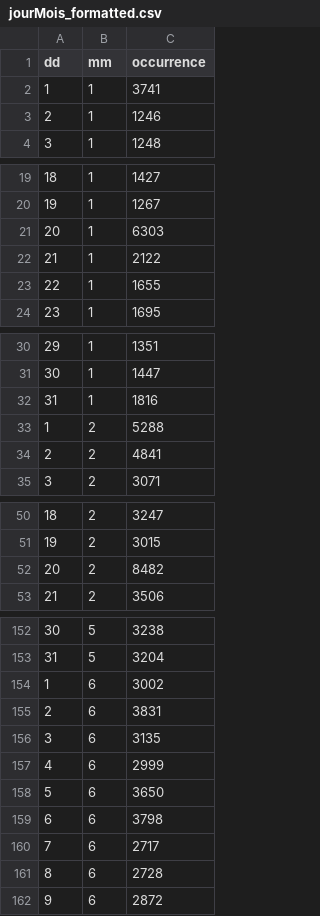
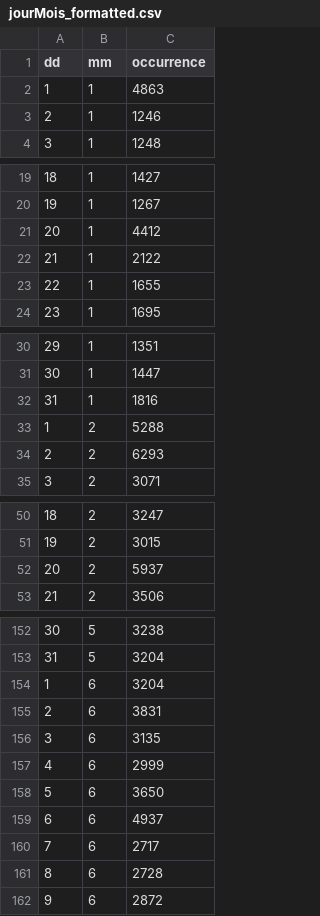
Before and after one commit to jeremy159/project-password, a CSV file: src/data/donnees_traitees/jourMois_formatted.csv, drawn as a sheet; only a part is shown, gaps mark what is left out; the diff covers the shown part only.

```diff
--- a/src/data/donnees_traitees/jourMois_formatted.csv
+++ b/src/data/donnees_traitees/jourMois_formatted.csv
@@ -1,3 +1,3 @@
 dd,mm,occurrence
-1,1,3741
+1,1,4863
 2,1,1246
@@ -20,3 +20,3 @@ dd,mm,occurrence
 19,1,1267
-20,1,6303
+20,1,4412
 21,1,2122
@@ -33,3 +33,3 @@ dd,mm,occurrence
 1,2,5288
-2,2,4841
+2,2,6293
 3,2,3071
@@ -51,3 +51,3 @@ dd,mm,occurrence
 19,2,3015
-20,2,8482
+20,2,5937
 21,2,3506
@@ -153,3 +153,3 @@ dd,mm,occurrence
 31,5,3204
-1,6,3002
+1,6,3204
 2,6,3831
@@ -158,3 +158,3 @@ dd,mm,occurrence
 5,6,3650
-6,6,3798
+6,6,4937
 7,6,2717
```
Also changed, not shown: 19 edited cells elsewhere in this file, src/data/donnees_traitees/letters.csv, 4 other files.
